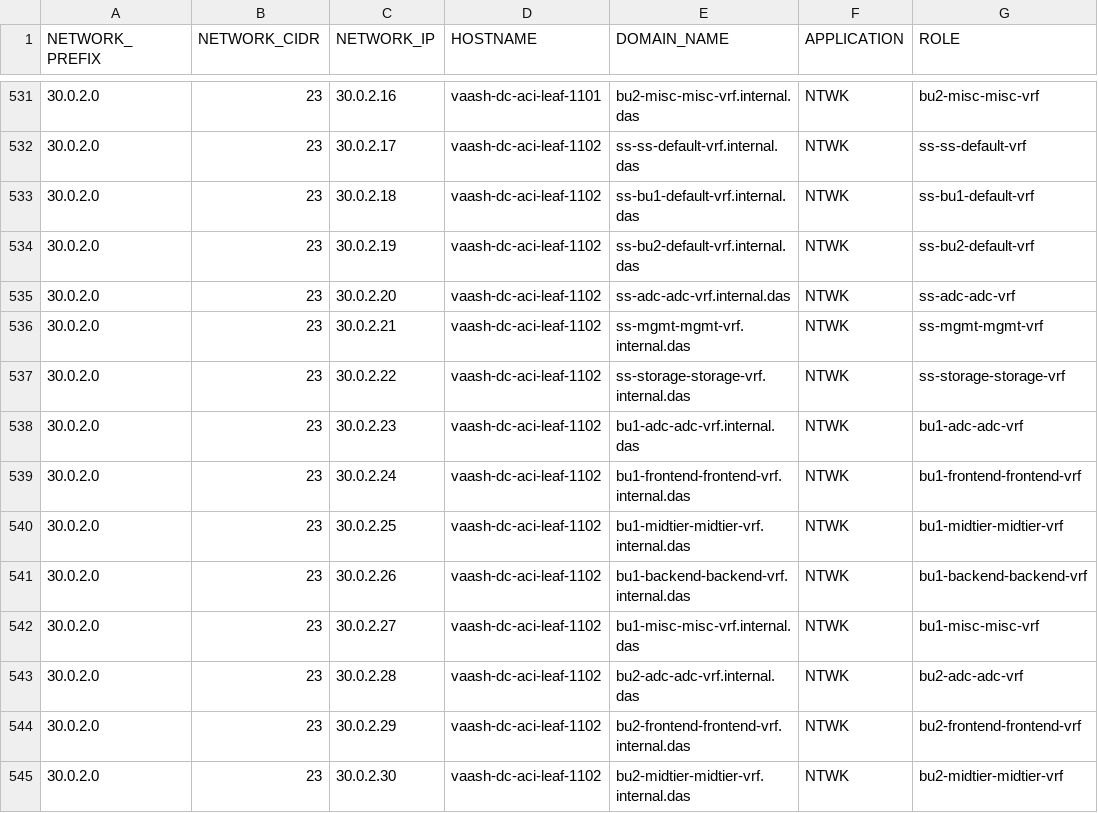
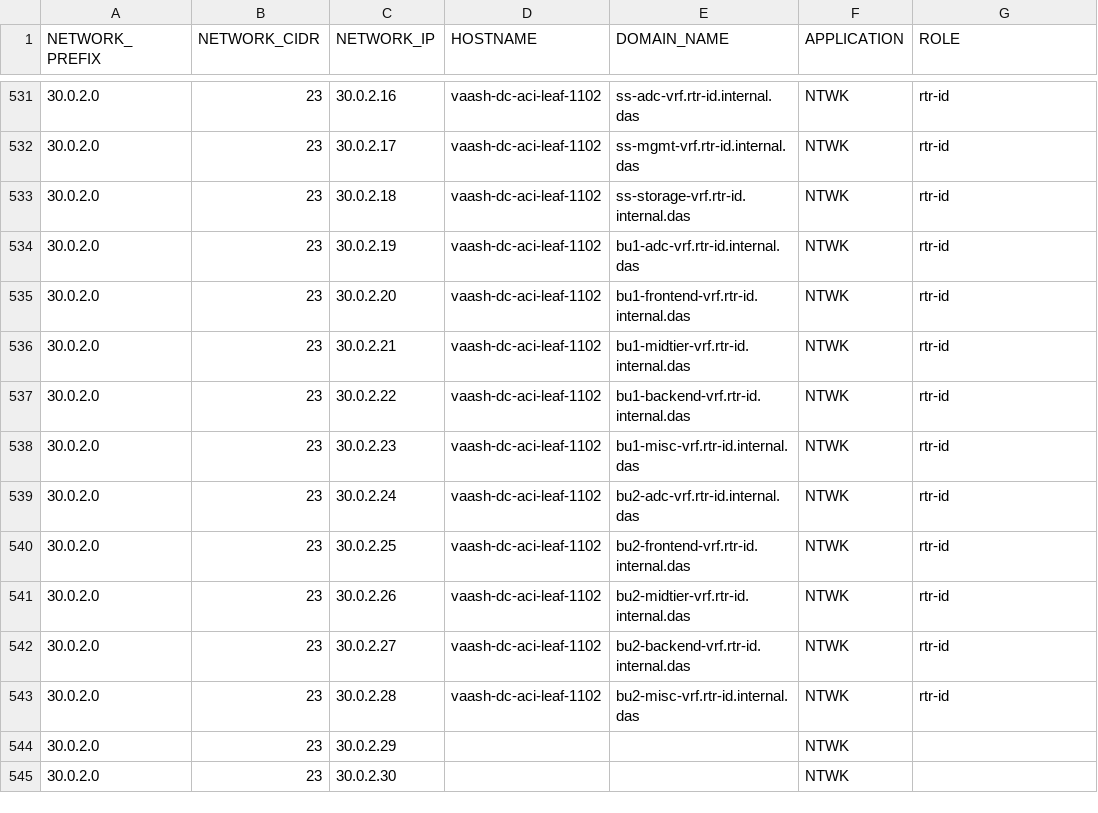
Before and after one commit to trevorpatch73/cisco-aci-terraform2, a CSV file: data/ipam_hosts.csv, drawn as a sheet; only a part is shown, gaps mark what is left out; the diff covers the shown part only; the diff names each change by its address in the sheet, - before the commit and + after, or states it on an @@ line.

```diff
--- a/data/ipam_hosts.csv
+++ b/data/ipam_hosts.csv
-D531 (HOSTNAME): vaash-dc-aci-leaf-1101
+D531 (HOSTNAME): vaash-dc-aci-leaf-1102
-E531 (DOMAIN_NAME): bu2-misc-misc-vrf.internal.das
+E531 (DOMAIN_NAME): ss-adc-vrf.rtr-id.internal.das
-G531 (ROLE): bu2-misc-misc-vrf
+G531 (ROLE): rtr-id
-E532 (DOMAIN_NAME): ss-ss-default-vrf.internal.das
+E532 (DOMAIN_NAME): ss-mgmt-vrf.rtr-id.internal.das
-G532 (ROLE): ss-ss-default-vrf
+G532 (ROLE): rtr-id
-E533 (DOMAIN_NAME): ss-bu1-default-vrf.internal.das
+E533 (DOMAIN_NAME): ss-storage-vrf.rtr-id.internal.das
-G533 (ROLE): ss-bu1-default-vrf
+G533 (ROLE): rtr-id
-E534 (DOMAIN_NAME): ss-bu2-default-vrf.internal.das
+E534 (DOMAIN_NAME): bu1-adc-vrf.rtr-id.internal.das
-G534 (ROLE): ss-bu2-default-vrf
+G534 (ROLE): rtr-id
-E535 (DOMAIN_NAME): ss-adc-adc-vrf.internal.das
+E535 (DOMAIN_NAME): bu1-frontend-vrf.rtr-id.internal.das
-G535 (ROLE): ss-adc-adc-vrf
+G535 (ROLE): rtr-id
-E536 (DOMAIN_NAME): ss-mgmt-mgmt-vrf.internal.das
+E536 (DOMAIN_NAME): bu1-midtier-vrf.rtr-id.internal.das
-G536 (ROLE): ss-mgmt-mgmt-vrf
+G536 (ROLE): rtr-id
-E537 (DOMAIN_NAME): ss-storage-storage-vrf.internal.das
+E537 (DOMAIN_NAME): bu1-backend-vrf.rtr-id.internal.das
-G537 (ROLE): ss-storage-storage-vrf
+G537 (ROLE): rtr-id
-E538 (DOMAIN_NAME): bu1-adc-adc-vrf.internal.das
+E538 (DOMAIN_NAME): bu1-misc-vrf.rtr-id.internal.das
-G538 (ROLE): bu1-adc-adc-vrf
+G538 (ROLE): rtr-id
-E539 (DOMAIN_NAME): bu1-frontend-frontend-vrf.internal.das
+E539 (DOMAIN_NAME): bu2-adc-vrf.rtr-id.internal.das
-G539 (ROLE): bu1-frontend-frontend-vrf
+G539 (ROLE): rtr-id
-E540 (DOMAIN_NAME): bu1-midtier-midtier-vrf.internal.das
+E540 (DOMAIN_NAME): bu2-frontend-vrf.rtr-id.internal.das
-G540 (ROLE): bu1-midtier-midtier-vrf
+G540 (ROLE): rtr-id
-E541 (DOMAIN_NAME): bu1-backend-backend-vrf.internal.das
+E541 (DOMAIN_NAME): bu2-midtier-vrf.rtr-id.internal.das
-G541 (ROLE): bu1-backend-backend-vrf
+G541 (ROLE): rtr-id
-E542 (DOMAIN_NAME): bu1-misc-misc-vrf.internal.das
+E542 (DOMAIN_NAME): bu2-backend-vrf.rtr-id.internal.das
-G542 (ROLE): bu1-misc-misc-vrf
+G542 (ROLE): rtr-id
-E543 (DOMAIN_NAME): bu2-adc-adc-vrf.internal.das
+E543 (DOMAIN_NAME): bu2-misc-vrf.rtr-id.internal.das
-G543 (ROLE): bu2-adc-adc-vrf
+G543 (ROLE): rtr-id
-D544:D545 (HOSTNAME): vaash-dc-aci-leaf-1102
+D544:D545 (HOSTNAME): (empty)
-E544 (DOMAIN_NAME): bu2-frontend-frontend-vrf.internal.das
+E544 (DOMAIN_NAME): (empty)
-G544 (ROLE): bu2-frontend-frontend-vrf
+G544 (ROLE): (empty)
-E545 (DOMAIN_NAME): bu2-midtier-midtier-vrf.internal.das
+E545 (DOMAIN_NAME): (empty)
-G545 (ROLE): bu2-midtier-midtier-vrf
+G545 (ROLE): (empty)
```
Also changed, not shown: 151 edited cells elsewhere in this file, 3 other files.
